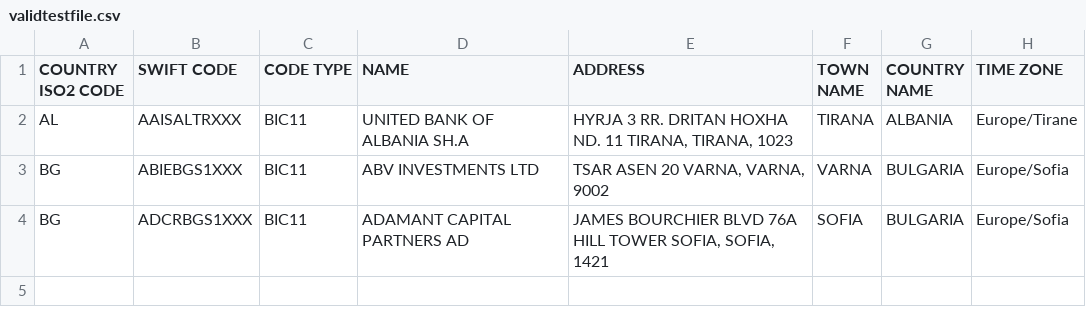
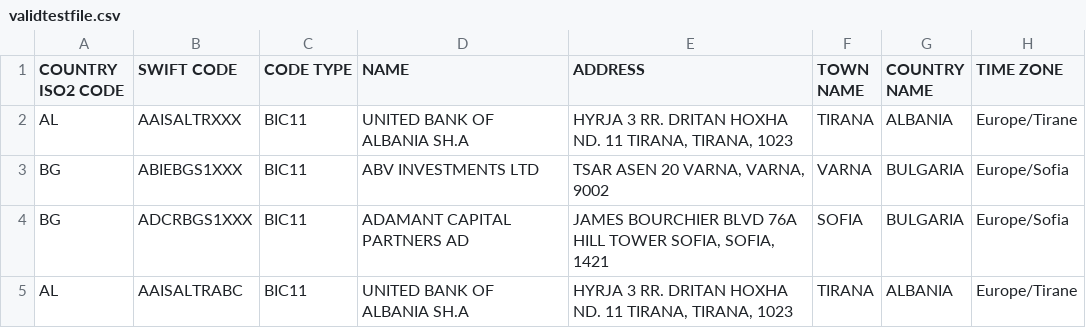
Before and after one commit to jakubjachxwicz/swift-codes, a CSV file: src/main/resources/validtestfile.csv, drawn as a sheet.

```diff
--- a/src/main/resources/validtestfile.csv
+++ b/src/main/resources/validtestfile.csv
@@ -4 +4,2 @@ BG,ABIEBGS1XXX,BIC11,ABV INVESTMENTS LTD,"TSAR ASEN 20  VARNA, VARNA, 9002",VARN
 BG,ADCRBGS1XXX,BIC11,ADAMANT CAPITAL PARTNERS AD,"JAMES BOURCHIER BLVD 76A HILL TOWER SOFIA, SOFIA, 1421",SOFIA,BULGARIA,Europe/Sofia
+AL,AAISALTRABC,BIC11,UNITED BANK OF ALBANIA SH.A,"HYRJA 3 RR. DRITAN HOXHA ND. 11 TIRANA, TIRANA, 1023",TIRANA,ALBANIA,Europe/Tirane
```
Also changed, not shown: 6 other files.
